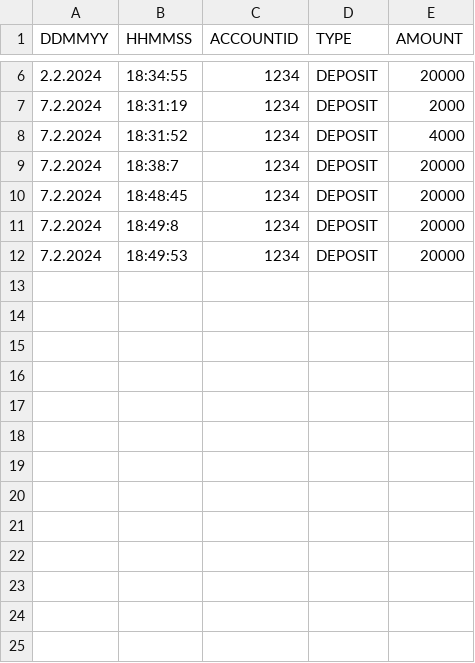
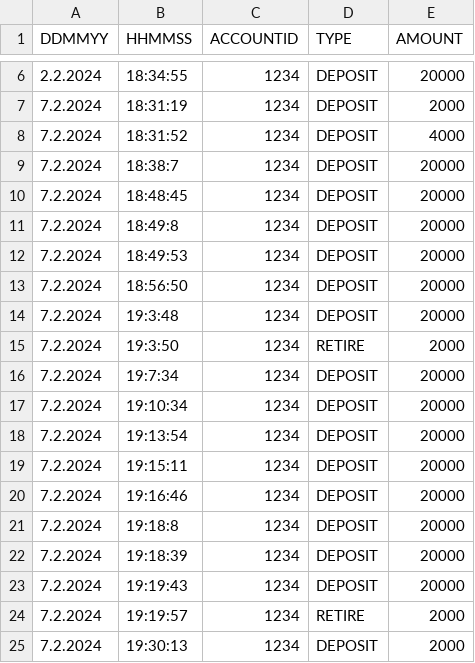
Before and after one commit to JuanSobalvarro/Lenguaje-de-Programacion-2, a CSV file: cajerotuani/movements.csv, drawn as a sheet; only a part is shown, gaps mark what is left out; the diff names each change by its address in the sheet, - before the commit and + after, or states it on an @@ line.

Commit message:
All functionalities at cajeroTuani added

```diff
--- a/cajerotuani/movements.csv
+++ b/cajerotuani/movements.csv
+row 13: 7.2.2024 | 18:56:50 | 1234 | DEPOSIT | 20000
+row 14: 7.2.2024 | 19:3:48 | 1234 | DEPOSIT | 20000
+row 15: 7.2.2024 | 19:3:50 | 1234 | RETIRE | 2000
+row 16: 7.2.2024 | 19:7:34 | 1234 | DEPOSIT | 20000
+row 17: 7.2.2024 | 19:10:34 | 1234 | DEPOSIT | 20000
+row 18: 7.2.2024 | 19:13:54 | 1234 | DEPOSIT | 20000
+row 19: 7.2.2024 | 19:15:11 | 1234 | DEPOSIT | 20000
+row 20: 7.2.2024 | 19:16:46 | 1234 | DEPOSIT | 20000
+row 21: 7.2.2024 | 19:18:8 | 1234 | DEPOSIT | 20000
+row 22: 7.2.2024 | 19:18:39 | 1234 | DEPOSIT | 20000
+row 23: 7.2.2024 | 19:19:43 | 1234 | DEPOSIT | 20000
+row 24: 7.2.2024 | 19:19:57 | 1234 | RETIRE | 2000
+row 25: 7.2.2024 | 19:30:13 | 1234 | DEPOSIT | 2000
```
Also changed, not shown: 5 other files.
